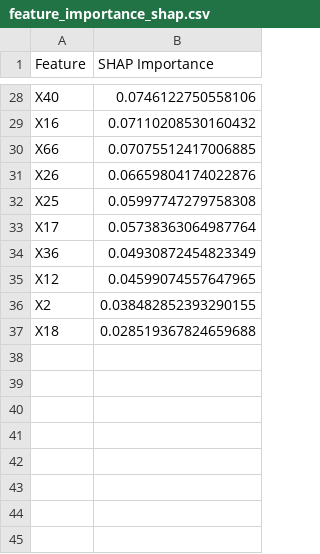
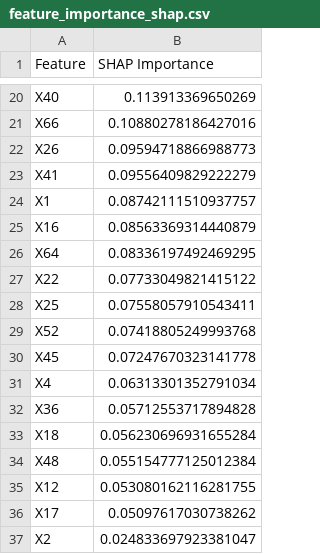
Before and after one commit to ArviHoxha7/Bankruptcy-Prediction-Model, a CSV file: outputs/feature_importance_shap.csv, drawn as a sheet; only a part is shown, gaps mark what is left out; removed rows and columns are numbered as before the commit, all else as after; the diff covers the shown part only; the diff names each change by its address in the sheet, - before the commit and + after, or states it on an @@ line.

```diff
--- a/outputs/feature_importance_shap.csv
+++ b/outputs/feature_importance_shap.csv
-B20 (SHAP Importance): 0.0746122750558106
+B20 (SHAP Importance): 0.113913369650269
-row 29: X16 | 0.07110208530160432
-B21 (SHAP Importance): 0.07075512417006885
+B21 (SHAP Importance): 0.10880278186427016
-B22 (SHAP Importance): 0.06659804174022876
+B22 (SHAP Importance): 0.09594718866988773
+row 23: X41 | 0.09556409829222279
+row 24: X1 | 0.08742111510937757
+row 25: X16 | 0.08563369314440879
+row 26: X64 | 0.08336197492469295
+row 27: X22 | 0.07733049821415122
-B28 (SHAP Importance): 0.05997747279758308
+B28 (SHAP Importance): 0.07558057910543411
-row 33: X17 | 0.05738363064987764
+row 29: X52 | 0.07418805249993768
+row 30: X45 | 0.07247670323141778
+row 31: X4 | 0.06313301352791034
-B32 (SHAP Importance): 0.04930872454823349
+B32 (SHAP Importance): 0.05712553717894828
+row 33: X18 | 0.056230696931655284
+row 34: X48 | 0.055154777125012384
-B35 (SHAP Importance): 0.04599074557647965
+B35 (SHAP Importance): 0.053080162116281755
+row 36: X17 | 0.05097617030738262
-B37 (SHAP Importance): 0.038482852393290155
+B37 (SHAP Importance): 0.024833697923381047
-row 37: X18 | 0.028519367824659688
```
Also changed, not shown: 6 added rows, 14 removed rows and 12 edited cells elsewhere in this file, catboost_info/learn_error.tsv, catboost_info/time_left.tsv, 9 other files.
